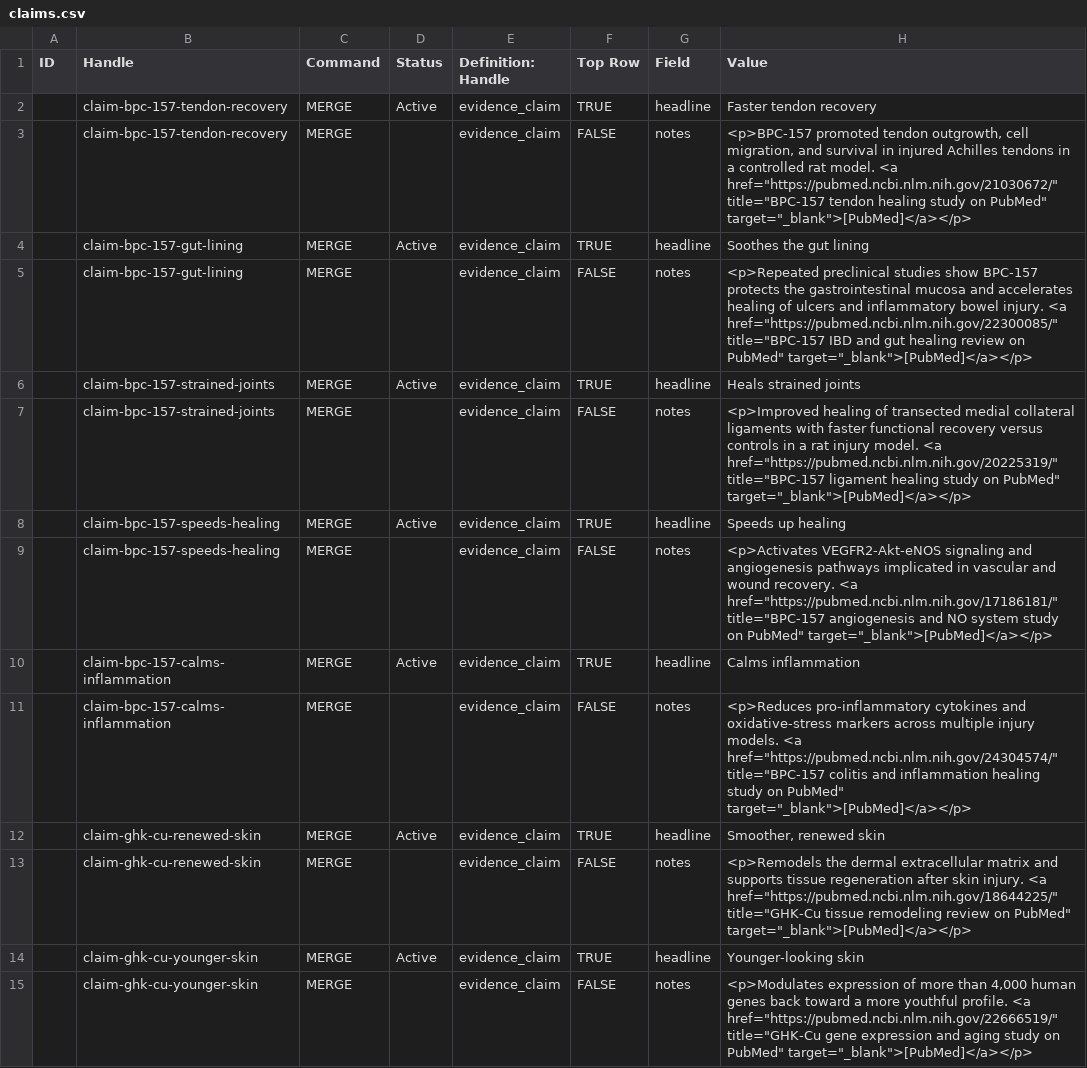
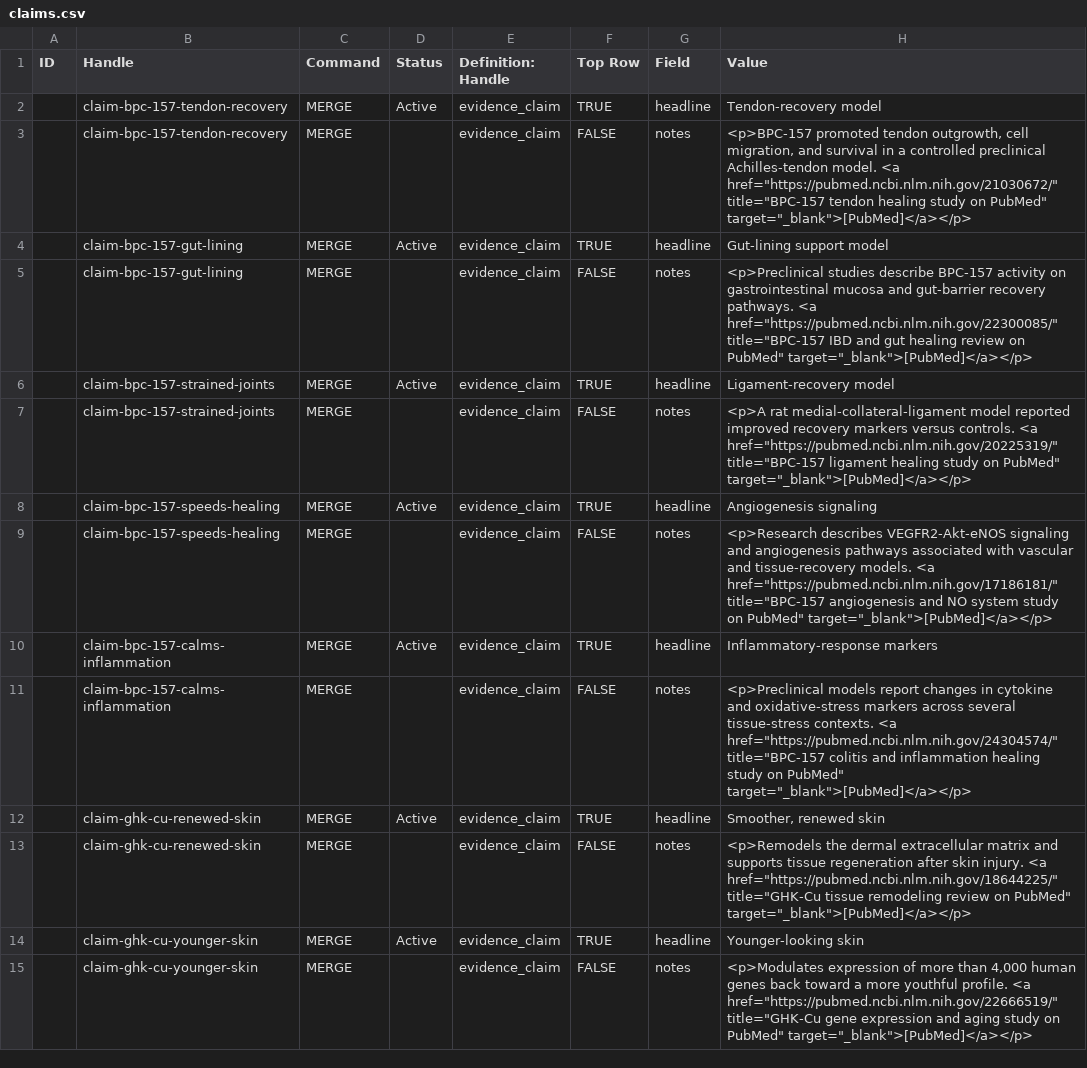
Before and after one commit to alalimoe/futurer-local, a CSV file: scripts/data/matrixify/claims.csv, drawn as a sheet; only a part is shown.

```diff
--- a/scripts/data/matrixify/claims.csv
+++ b/scripts/data/matrixify/claims.csv
@@ -1,12 +1,12 @@
 "ID","Handle","Command","Status","Definition: Handle","Top Row","Field","Value"
-"","claim-bpc-157-tendon-recovery","MERGE","Active","evidence_claim","TRUE","headline","Faster tendon recovery"
-"","claim-bpc-157-tendon-recovery","MERGE","","evidence_claim","FALSE","notes","<p>BPC-157 promoted tendon outgrowth, cell migration, and survival in injured Achilles tendons in a controlled rat model. <a href=""https://pubmed.ncbi.nlm.nih.gov/21030672/"" title=""BPC-157 tendon healing study on PubMed"" target=""_blank"">[PubMed]</a></p>"
-"","claim-bpc-157-gut-lining","MERGE","Active","evidence_claim","TRUE","headline","Soothes the gut lining"
-"","claim-bpc-157-gut-lining","MERGE","","evidence_claim","FALSE","notes","<p>Repeated preclinical studies show BPC-157 protects the gastrointestinal mucosa and accelerates healing of ulcers and inflammatory bowel injury. <a href=""https://pubmed.ncbi.nlm.nih.gov/22300085/"" title=""BPC-157 IBD and gut healing review on PubMed"" target=""_blank"">[PubMed]</a></p>"
-"","claim-bpc-157-strained-joints","MERGE","Active","evidence_claim","TRUE","headline","Heals strained joints"
-"","claim-bpc-157-strained-joints","MERGE","","evidence_claim","FALSE","notes","<p>Improved healing of transected medial collateral ligaments with faster functional recovery versus controls in a rat injury model. <a href=""https://pubmed.ncbi.nlm.nih.gov/20225319/"" title=""BPC-157 ligament healing study on PubMed"" target=""_blank"">[PubMed]</a></p>"
-"","claim-bpc-157-speeds-healing","MERGE","Active","evidence_claim","TRUE","headline","Speeds up healing"
-"","claim-bpc-157-speeds-healing","MERGE","","evidence_claim","FALSE","notes","<p>Activates VEGFR2-Akt-eNOS signaling and angiogenesis pathways implicated in vascular and wound recovery. <a href=""https://pubmed.ncbi.nlm.nih.gov/17186181/"" title=""BPC-157 angiogenesis and NO system study on PubMed"" target=""_blank"">[PubMed]</a></p>"
-"","claim-bpc-157-calms-inflammation","MERGE","Active","evidence_claim","TRUE","headline","Calms inflammation"
-"","claim-bpc-157-calms-inflammation","MERGE","","evidence_claim","FALSE","notes","<p>Reduces pro-inflammatory cytokines and oxidative-stress markers across multiple injury models. <a href=""https://pubmed.ncbi.nlm.nih.gov/24304574/"" title=""BPC-157 colitis and inflammation healing study on PubMed"" target=""_blank"">[PubMed]</a></p>"
+"","claim-bpc-157-tendon-recovery","MERGE","Active","evidence_claim","TRUE","headline","Tendon-recovery model"
+"","claim-bpc-157-tendon-recovery","MERGE","","evidence_claim","FALSE","notes","<p>BPC-157 promoted tendon outgrowth, cell migration, and survival in a controlled preclinical Achilles-tendon model. <a href=""https://pubmed.ncbi.nlm.nih.gov/21030672/"" title=""BPC-157 tendon healing study on PubMed"" target=""_blank"">[PubMed]</a></p>"
+"","claim-bpc-157-gut-lining","MERGE","Active","evidence_claim","TRUE","headline","Gut-lining support model"
+"","claim-bpc-157-gut-lining","MERGE","","evidence_claim","FALSE","notes","<p>Preclinical studies describe BPC-157 activity on gastrointestinal mucosa and gut-barrier recovery pathways. <a href=""https://pubmed.ncbi.nlm.nih.gov/22300085/"" title=""BPC-157 IBD and gut healing review on PubMed"" target=""_blank"">[PubMed]</a></p>"
+"","claim-bpc-157-strained-joints","MERGE","Active","evidence_claim","TRUE","headline","Ligament-recovery model"
+"","claim-bpc-157-strained-joints","MERGE","","evidence_claim","FALSE","notes","<p>A rat medial-collateral-ligament model reported improved recovery markers versus controls. <a href=""https://pubmed.ncbi.nlm.nih.gov/20225319/"" title=""BPC-157 ligament healing study on PubMed"" target=""_blank"">[PubMed]</a></p>"
+"","claim-bpc-157-speeds-healing","MERGE","Active","evidence_claim","TRUE","headline","Angiogenesis signaling"
+"","claim-bpc-157-speeds-healing","MERGE","","evidence_claim","FALSE","notes","<p>Research describes VEGFR2-Akt-eNOS signaling and angiogenesis pathways associated with vascular and tissue-recovery models. <a href=""https://pubmed.ncbi.nlm.nih.gov/17186181/"" title=""BPC-157 angiogenesis and NO system study on PubMed"" target=""_blank"">[PubMed]</a></p>"
+"","claim-bpc-157-calms-inflammation","MERGE","Active","evidence_claim","TRUE","headline","Inflammatory-response markers"
+"","claim-bpc-157-calms-inflammation","MERGE","","evidence_claim","FALSE","notes","<p>Preclinical models report changes in cytokine and oxidative-stress markers across several tissue-stress contexts. <a href=""https://pubmed.ncbi.nlm.nih.gov/24304574/"" title=""BPC-157 colitis and inflammation healing study on PubMed"" target=""_blank"">[PubMed]</a></p>"
 "","claim-ghk-cu-renewed-skin","MERGE","Active","evidence_claim","TRUE","headline","Smoother, renewed skin"
```
Also changed, not shown: scripts/data/matrixify/claims-peptides.csv, scripts/data/matrixify/landing-pages.csv, 11 other files.
